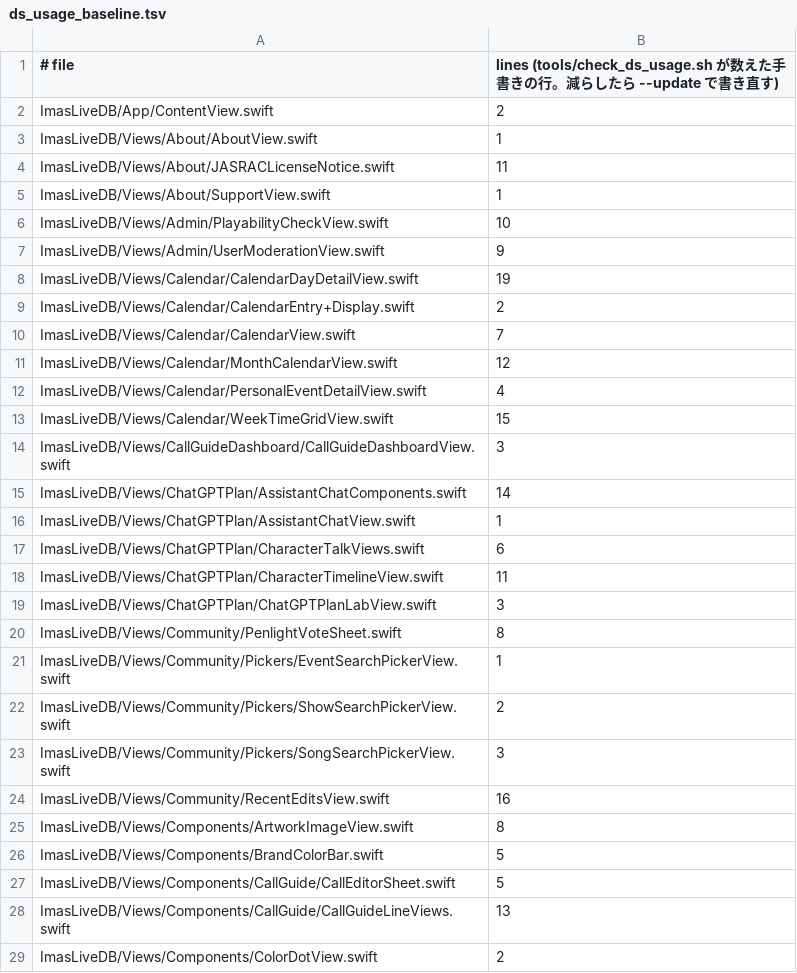
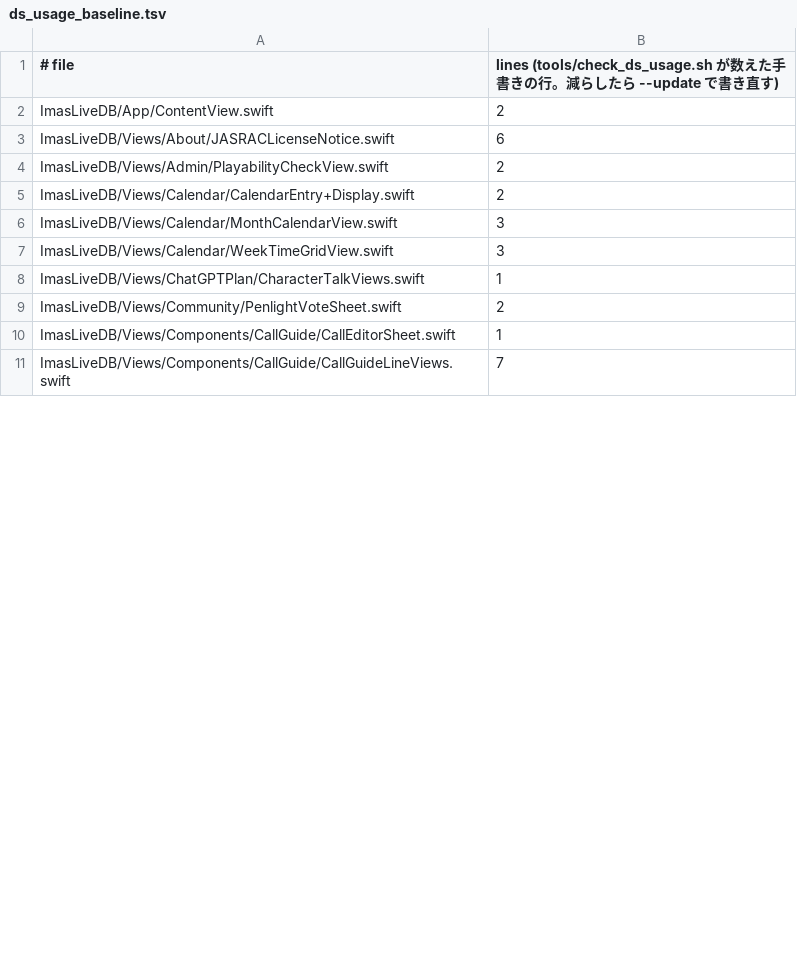
Before and after one commit to fuga-if/idol-live-db, a TSV file: tools/ds_usage_baseline.tsv, drawn as a sheet; only a part is shown; the diff covers the shown part only.

```diff
--- a/tools/ds_usage_baseline.tsv
+++ b/tools/ds_usage_baseline.tsv
@@ -2,28 +2,10 @@
 ImasLiveDB/App/ContentView.swift	2
-ImasLiveDB/Views/About/AboutView.swift	1
-ImasLiveDB/Views/About/JASRACLicenseNotice.swift	11
-ImasLiveDB/Views/About/SupportView.swift	1
-ImasLiveDB/Views/Admin/PlayabilityCheckView.swift	10
-ImasLiveDB/Views/Admin/UserModerationView.swift	9
-ImasLiveDB/Views/Calendar/CalendarDayDetailView.swift	19
+ImasLiveDB/Views/About/JASRACLicenseNotice.swift	6
+ImasLiveDB/Views/Admin/PlayabilityCheckView.swift	2
 ImasLiveDB/Views/Calendar/CalendarEntry+Display.swift	2
-ImasLiveDB/Views/Calendar/CalendarView.swift	7
-ImasLiveDB/Views/Calendar/MonthCalendarView.swift	12
-ImasLiveDB/Views/Calendar/PersonalEventDetailView.swift	4
-ImasLiveDB/Views/Calendar/WeekTimeGridView.swift	15
-ImasLiveDB/Views/CallGuideDashboard/CallGuideDashboardView.swift	3
-ImasLiveDB/Views/ChatGPTPlan/AssistantChatComponents.swift	14
-ImasLiveDB/Views/ChatGPTPlan/AssistantChatView.swift	1
-ImasLiveDB/Views/ChatGPTPlan/CharacterTalkViews.swift	6
-ImasLiveDB/Views/ChatGPTPlan/CharacterTimelineView.swift	11
-ImasLiveDB/Views/ChatGPTPlan/ChatGPTPlanLabView.swift	3
-ImasLiveDB/Views/Community/PenlightVoteSheet.swift	8
-ImasLiveDB/Views/Community/Pickers/EventSearchPickerView.swift	1
-ImasLiveDB/Views/Community/Pickers/ShowSearchPickerView.swift	2
-ImasLiveDB/Views/Community/Pickers/SongSearchPickerView.swift	3
-ImasLiveDB/Views/Community/RecentEditsView.swift	16
-ImasLiveDB/Views/Components/ArtworkImageView.swift	8
-ImasLiveDB/Views/Components/BrandColorBar.swift	5
-ImasLiveDB/Views/Components/CallGuide/CallEditorSheet.swift	5
-ImasLiveDB/Views/Components/CallGuide/CallGuideLineViews.swift	13
-ImasLiveDB/Views/Components/ColorDotView.swift	2
+ImasLiveDB/Views/Calendar/MonthCalendarView.swift	3
+ImasLiveDB/Views/Calendar/WeekTimeGridView.swift	3
+ImasLiveDB/Views/ChatGPTPlan/CharacterTalkViews.swift	1
+ImasLiveDB/Views/Community/PenlightVoteSheet.swift	2
+ImasLiveDB/Views/Components/CallGuide/CallEditorSheet.swift	1
+ImasLiveDB/Views/Components/CallGuide/CallGuideLineViews.swift	7
```
Also changed, not shown: 70 removed rows and 10 edited cells elsewhere in this file.
